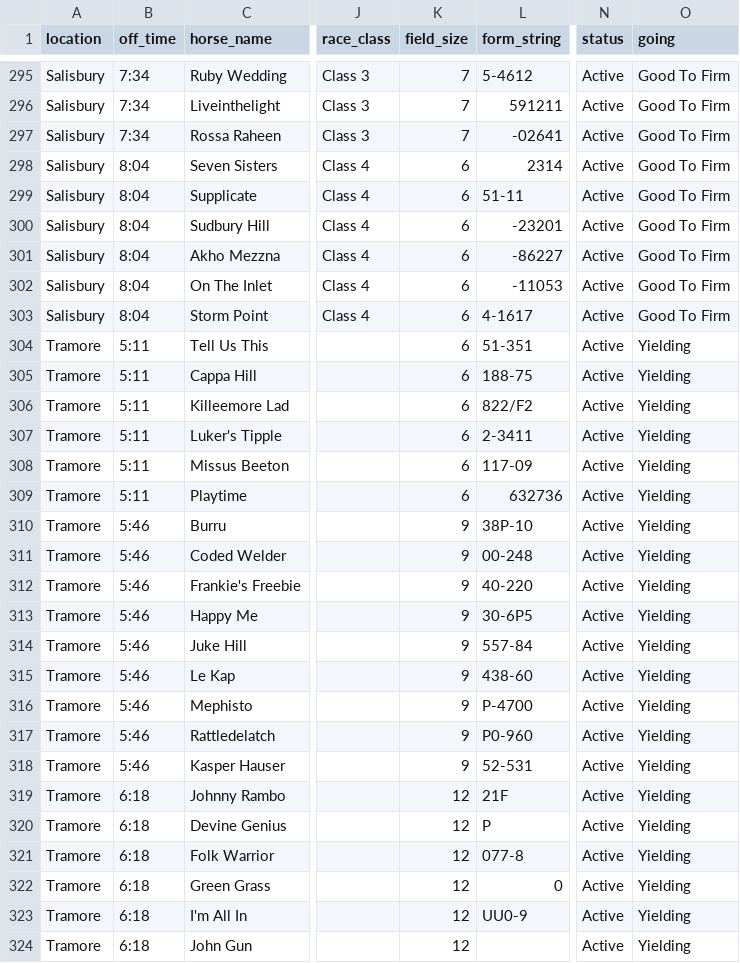
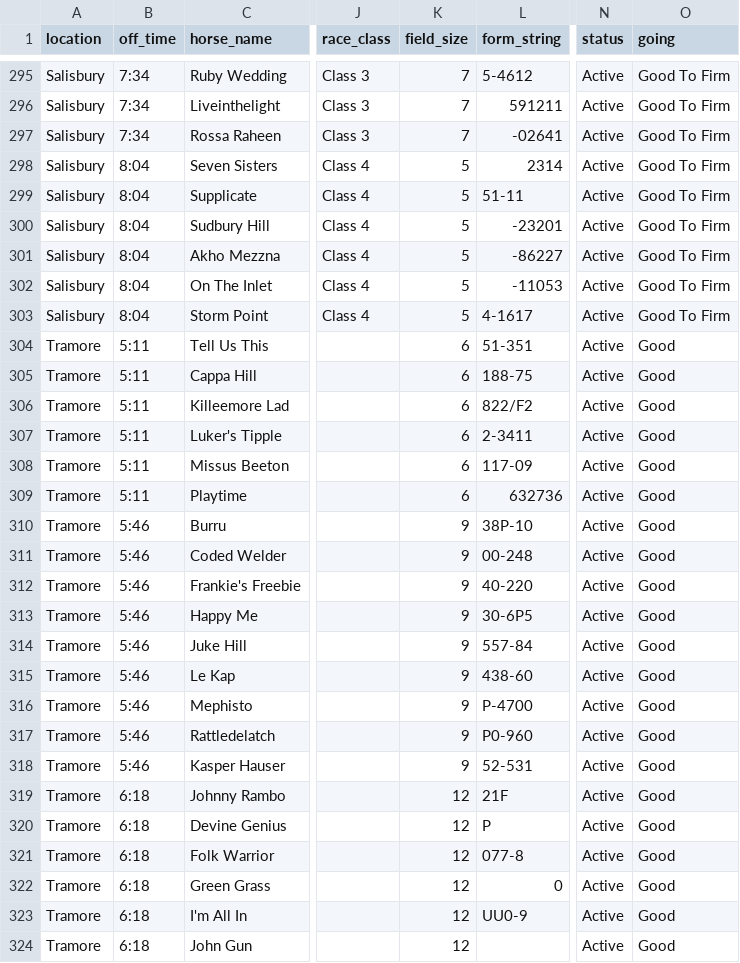
Before and after one commit to mted25/horse-racing-ai, a CSV file: model_predictions.csv, drawn as a sheet; only a part is shown, gaps mark what is left out; the diff covers the shown part only; the diff names each change by its address in the sheet, - before the commit and + after, or states it on an @@ line.

```diff
--- a/model_predictions.csv
+++ b/model_predictions.csv
-K298:K303 (field_size): 6
+K298:K303 (field_size): 5
-O304:O324 (going): Yielding
+O304:O324 (going): Good
```
Also changed, not shown: 128 edited cells elsewhere in this file.
